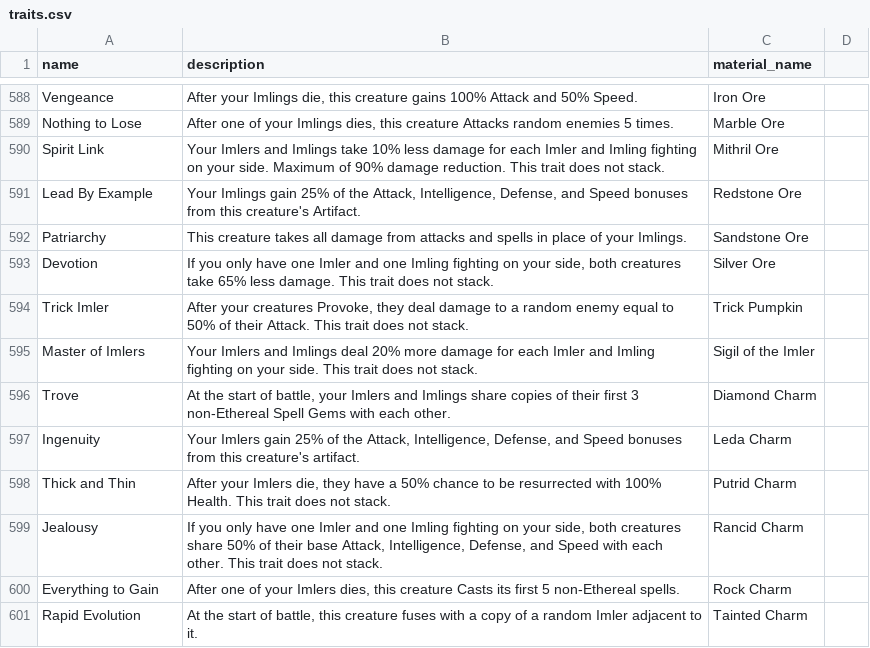
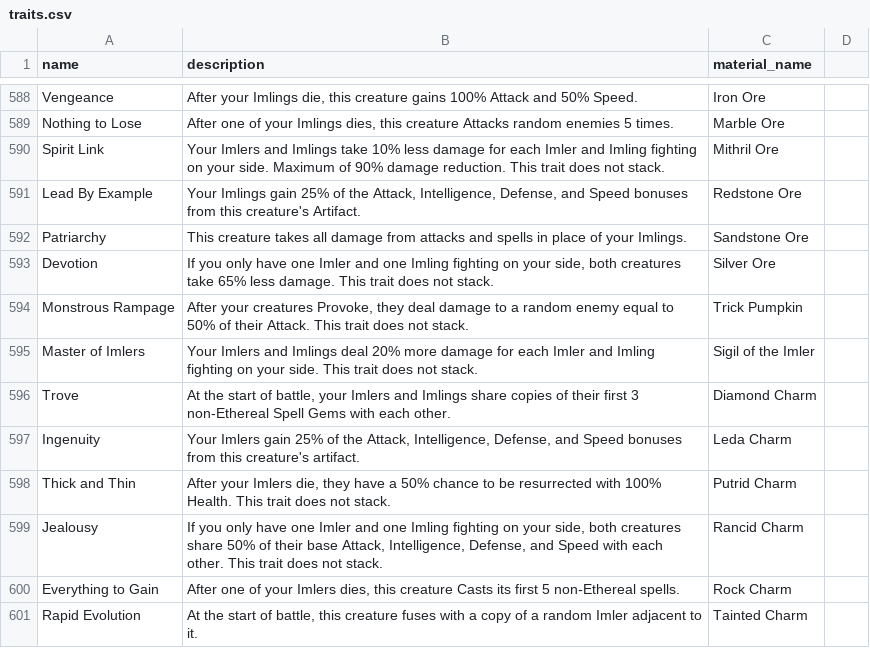
Before and after one commit to rovermicrover/siralim-ultimate-api, a CSV file: app/data/traits.csv, drawn as a sheet; only a part is shown, gaps mark what is left out.

Commit message:
Update traits.csv
Fix Trick Imlar Trait name

```diff
--- a/app/data/traits.csv
+++ b/app/data/traits.csv
@@ -600,3 +600,3 @@ Patriarchy,This creature takes all damage from attacks and spells in place of yo
 Devotion,"If you only have one Imler and one Imling fighting on your side, both creatures take 65% less damage. This trait does not stack.",Silver Ore
-Trick Imler,"After your creatures Provoke, they deal damage to a random enemy equal to 50% of their Attack. This trait does not stack.",Trick Pumpkin
+Monstrous Rampage,"After your creatures Provoke, they deal damage to a random enemy equal to 50% of their Attack. This trait does not stack.",Trick Pumpkin
 Master of Imlers,Your Imlers and Imlings deal 20% more damage for each Imler and Imling fighting on your side. This trait does not stack.,Sigil of the Imler
```
